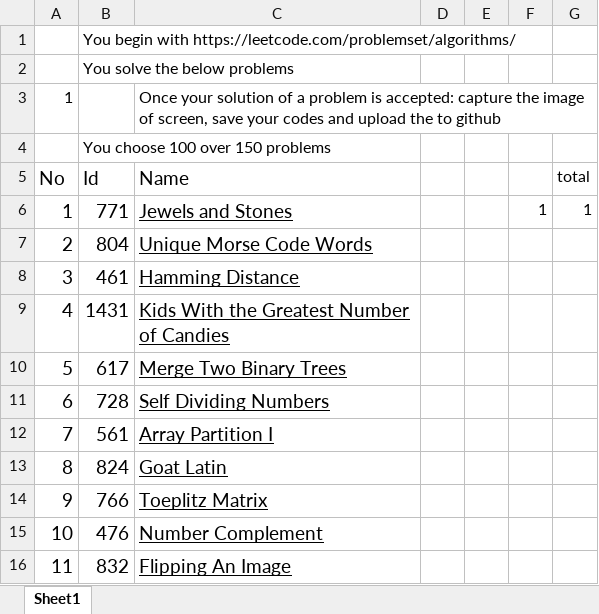
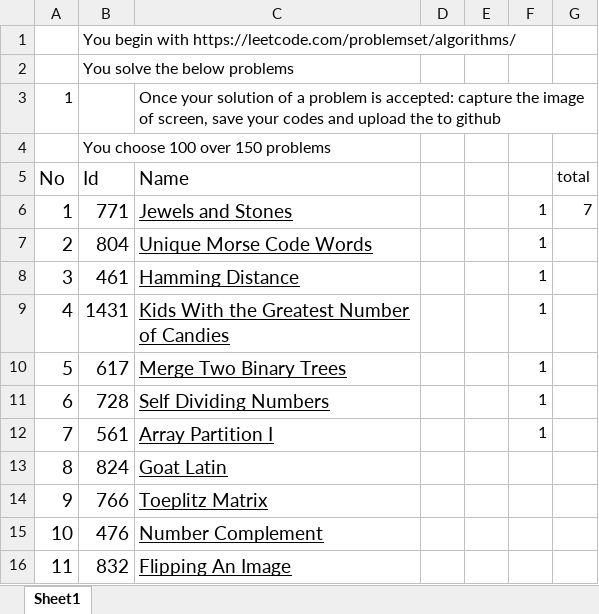
Before and after one commit to bobaonhan123/100BaiCodeThieuNhi, an Excel workbook: Algo exam.xlsx, sheet Sheet1, drawn as a sheet; only a part is shown; values as stored, in another font and other column widths than the file's, no borders; the diff names each change by its address in the sheet, - before the commit and + after, or states it on an @@ line.

```diff
--- a/Algo exam.xlsx (sheet Sheet1)
+++ b/Algo exam.xlsx (sheet Sheet1)
-G6: 1
+G6: 7
-F7:F12: (empty)
+F7:F12: 1
```
Also changed, not shown: 12 other files.
